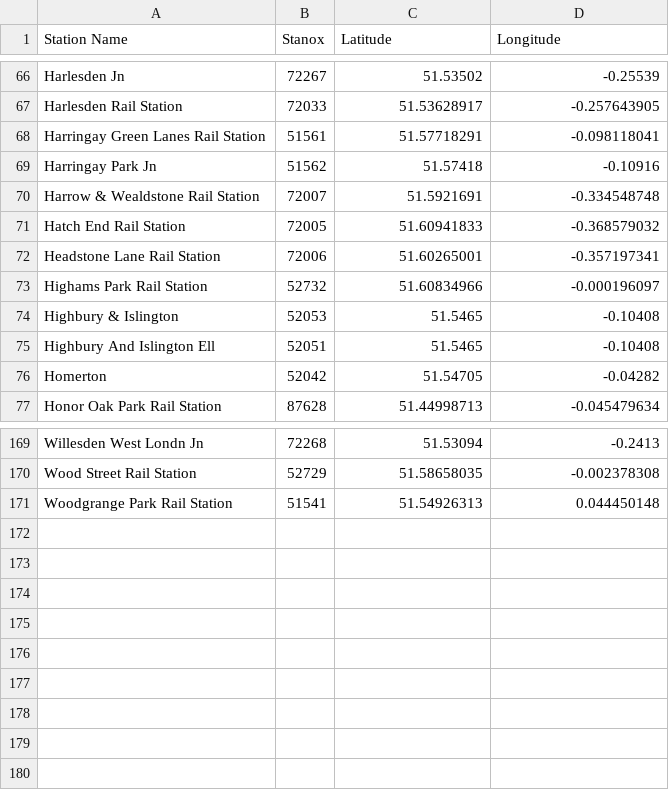
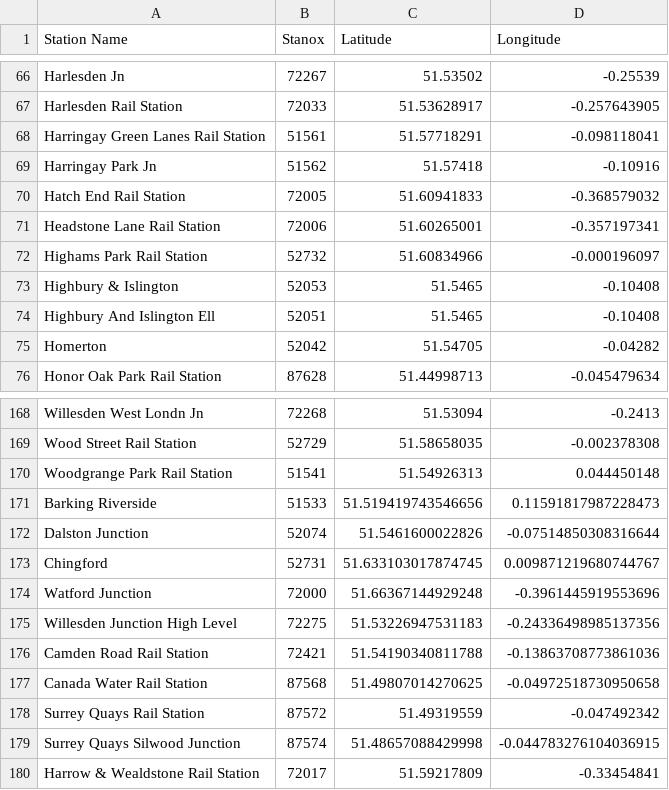
Before and after one commit to dramella/TrainDelays, a CSV file: data/processed/lookup_for_streamlit.csv, drawn as a sheet; only a part is shown, gaps mark what is left out.

```diff
--- a/data/processed/lookup_for_streamlit.csv
+++ b/data/processed/lookup_for_streamlit.csv
@@ -69,3 +69,2 @@ Harringay Green Lanes Rail Station,51561,51.57718291,-0.098118041
 Harringay Park Jn,51562,51.57418,-0.10916
-Harrow & Wealdstone Rail Station,72007,51.5921691,-0.334548748
 Hatch End Rail Station,72005,51.60941833,-0.368579032
@@ -171 +170,11 @@ Wood Street Rail Station,52729,51.58658035,-0.002378308
 Woodgrange Park Rail Station,51541,51.54926313,0.044450148
+Barking Riverside,51533,51.519419743546656,0.11591817987228473
+Dalston Junction,52074,51.5461600022826,-0.07514850308316644
+Chingford,52731,51.633103017874745,0.009871219680744767
+Watford Junction,72000,51.66367144929248,-0.3961445919553696
+Willesden Junction High Level,72275,51.53226947531183,-0.24336498985137356
+Camden Road Rail Station,72421,51.54190340811788,-0.13863708773861036
+Canada Water Rail Station,87568,51.49807014270625,-0.04972518730950658
+Surrey Quays Rail Station,87572,51.49319559,-0.047492342
+Surrey Quays Silwood Junction,87574,51.48657088429998,-0.044783276104036915
+Harrow & Wealdstone Rail Station,72017,51.59217809,-0.33454841
```
Also changed, not shown: 6 other files.
